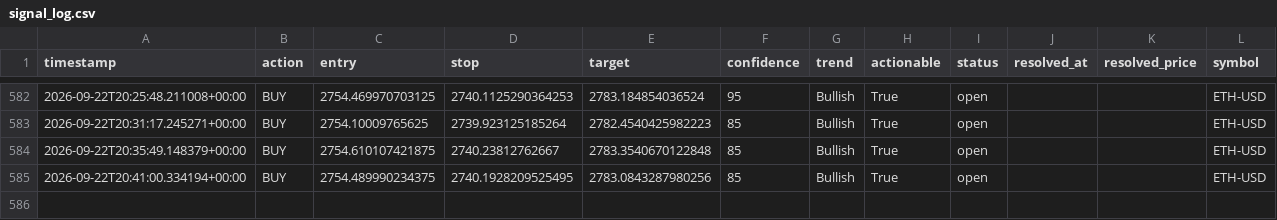
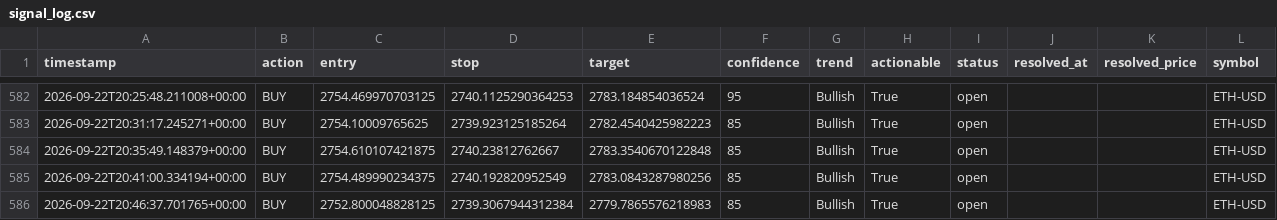
Before and after one commit to wyethmontz/trade-anything, a CSV file: data/signal_log.csv, drawn as a sheet; only a part is shown, gaps mark what is left out.

```diff
--- a/data/signal_log.csv
+++ b/data/signal_log.csv
@@ -584,2 +584,3 @@ timestamp,action,entry,stop,target,confidence,trend,actionable,status,resolved_a
 2026-09-22T20:35:49.148379+00:00,BUY,2754.610107421875,2740.23812762667,2783.3540670122848,85,Bullish,True,open,,,ETH-USD
-2026-09-22T20:41:00.334194+00:00,BUY,2754.489990234375,2740.1928209525495,2783.0843287980256,85,Bullish,True,open,,,ETH-USD
+2026-09-22T20:41:00.334194+00:00,BUY,2754.489990234375,2740.192820952549,2783.0843287980256,85,Bullish,True,open,,,ETH-USD
+2026-09-22T20:46:37.701765+00:00,BUY,2752.800048828125,2739.3067944312384,2779.7865576218983,85,Bullish,True,open,,,ETH-USD
```
